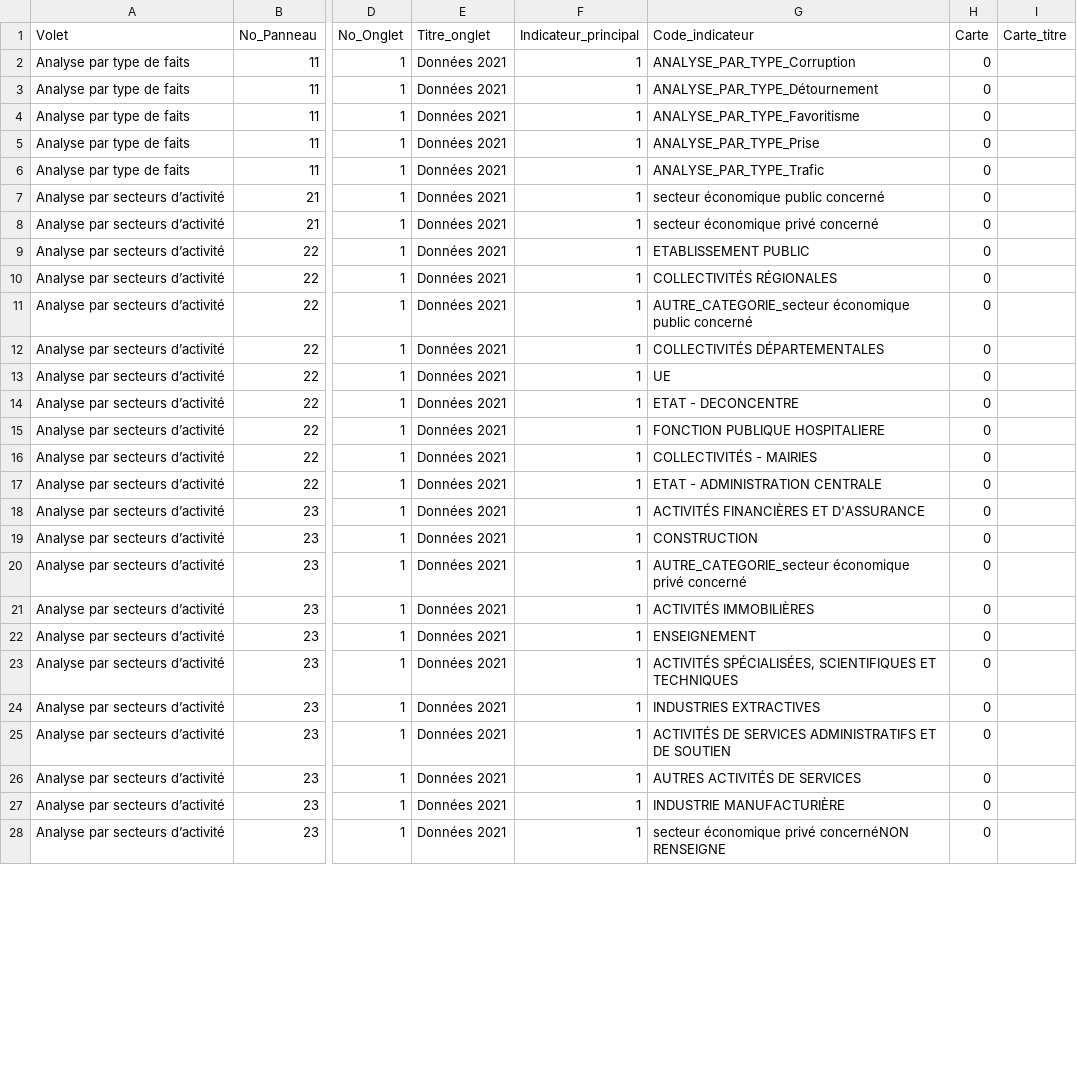
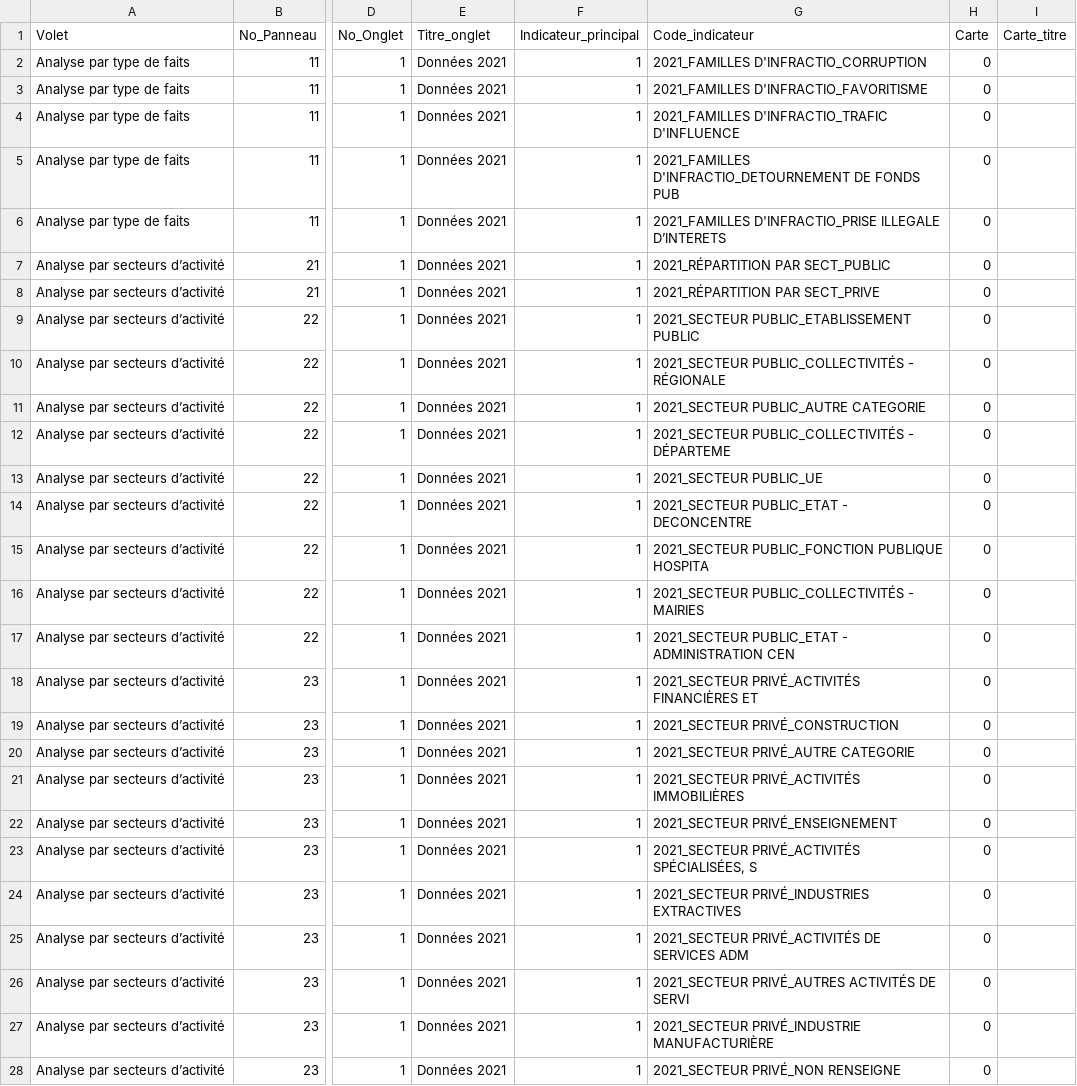
Before and after one commit to 139bercy/dashboard_widgets, a CSV file: dashboard-configuration/afa-2021.csv, drawn as a sheet; only a part is shown, gaps mark what is left out; the diff covers the shown part only; the diff names each change by its address in the sheet, - before the commit and + after, or states it on an @@ line.

Commit message:
Normalement affiche les données ajoutées data.economie

```diff
--- a/dashboard-configuration/afa-2021.csv
+++ b/dashboard-configuration/afa-2021.csv
-G2 (Code_indicateur): ANALYSE_PAR_TYPE_Corruption
+G2 (Code_indicateur): 2021_FAMILLES D'INFRACTIO_CORRUPTION
-G3 (Code_indicateur): ANALYSE_PAR_TYPE_Détournement
+G3 (Code_indicateur): 2021_FAMILLES D'INFRACTIO_FAVORITISME
-G4 (Code_indicateur): ANALYSE_PAR_TYPE_Favoritisme
+G4 (Code_indicateur): 2021_FAMILLES D'INFRACTIO_TRAFIC D'INFLUENCE
-G5 (Code_indicateur): ANALYSE_PAR_TYPE_Prise
+G5 (Code_indicateur): 2021_FAMILLES D'INFRACTIO_DETOURNEMENT DE FONDS PUB
-G6 (Code_indicateur): ANALYSE_PAR_TYPE_Trafic
+G6 (Code_indicateur): 2021_FAMILLES D'INFRACTIO_PRISE ILLEGALE D’INTERETS
-G7 (Code_indicateur): secteur économique public concerné
+G7 (Code_indicateur): 2021_RÉPARTITION PAR SECT_PUBLIC
-G8 (Code_indicateur): secteur économique privé concerné
+G8 (Code_indicateur): 2021_RÉPARTITION PAR SECT_PRIVE
-G9 (Code_indicateur): ETABLISSEMENT PUBLIC
+G9 (Code_indicateur): 2021_SECTEUR PUBLIC_ETABLISSEMENT PUBLIC
-G10 (Code_indicateur): COLLECTIVITÉS RÉGIONALES
+G10 (Code_indicateur): 2021_SECTEUR PUBLIC_COLLECTIVITÉS - RÉGIONALE
-G11 (Code_indicateur): AUTRE_CATEGORIE_secteur économique public concerné
+G11 (Code_indicateur): 2021_SECTEUR PUBLIC_AUTRE CATEGORIE
-G12 (Code_indicateur): COLLECTIVITÉS DÉPARTEMENTALES
+G12 (Code_indicateur): 2021_SECTEUR PUBLIC_COLLECTIVITÉS - DÉPARTEME
-G13 (Code_indicateur): UE
+G13 (Code_indicateur): 2021_SECTEUR PUBLIC_UE
-G14 (Code_indicateur): ETAT - DECONCENTRE
+G14 (Code_indicateur): 2021_SECTEUR PUBLIC_ETAT - DECONCENTRE
-G15 (Code_indicateur): FONCTION PUBLIQUE HOSPITALIERE
+G15 (Code_indicateur): 2021_SECTEUR PUBLIC_FONCTION PUBLIQUE HOSPITA
-G16 (Code_indicateur): COLLECTIVITÉS - MAIRIES
+G16 (Code_indicateur): 2021_SECTEUR PUBLIC_COLLECTIVITÉS - MAIRIES
-G17 (Code_indicateur): ETAT - ADMINISTRATION CENTRALE
+G17 (Code_indicateur): 2021_SECTEUR PUBLIC_ETAT - ADMINISTRATION CEN
-G18 (Code_indicateur): ACTIVITÉS FINANCIÈRES ET D'ASSURANCE
+G18 (Code_indicateur): 2021_SECTEUR PRIVÉ_ACTIVITÉS FINANCIÈRES ET
-G19 (Code_indicateur): CONSTRUCTION
+G19 (Code_indicateur): 2021_SECTEUR PRIVÉ_CONSTRUCTION
-G20 (Code_indicateur): AUTRE_CATEGORIE_secteur économique privé concerné
+G20 (Code_indicateur): 2021_SECTEUR PRIVÉ_AUTRE CATEGORIE
-G21 (Code_indicateur): ACTIVITÉS IMMOBILIÈRES
+G21 (Code_indicateur): 2021_SECTEUR PRIVÉ_ACTIVITÉS IMMOBILIÈRES
-G22 (Code_indicateur): ENSEIGNEMENT
+G22 (Code_indicateur): 2021_SECTEUR PRIVÉ_ENSEIGNEMENT
-G23 (Code_indicateur): ACTIVITÉS SPÉCIALISÉES, SCIENTIFIQUES ET TECHNIQUES
+G23 (Code_indicateur): 2021_SECTEUR PRIVÉ_ACTIVITÉS SPÉCIALISÉES, S
-G24 (Code_indicateur): INDUSTRIES EXTRACTIVES
+G24 (Code_indicateur): 2021_SECTEUR PRIVÉ_INDUSTRIES EXTRACTIVES
-G25 (Code_indicateur): ACTIVITÉS DE SERVICES ADMINISTRATIFS ET DE SOUTIEN
+G25 (Code_indicateur): 2021_SECTEUR PRIVÉ_ACTIVITÉS DE SERVICES ADM
-G26 (Code_indicateur): AUTRES ACTIVITÉS DE SERVICES
+G26 (Code_indicateur): 2021_SECTEUR PRIVÉ_AUTRES ACTIVITÉS DE SERVI
-G27 (Code_indicateur): INDUSTRIE MANUFACTURIÈRE
+G27 (Code_indicateur): 2021_SECTEUR PRIVÉ_INDUSTRIE MANUFACTURIÈRE
-G28 (Code_indicateur): secteur économique privé concernéNON RENSEIGNE
+G28 (Code_indicateur): 2021_SECTEUR PRIVÉ_NON RENSEIGNE
```
Also changed, not shown: 45 edited cells elsewhere in this file.
